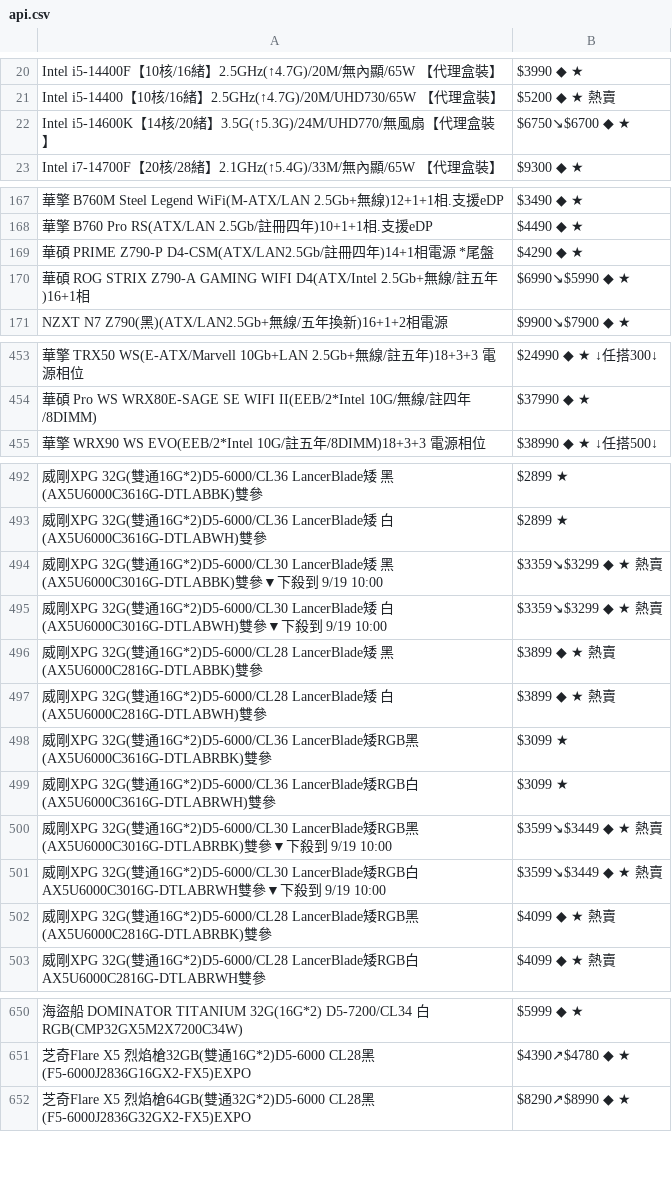
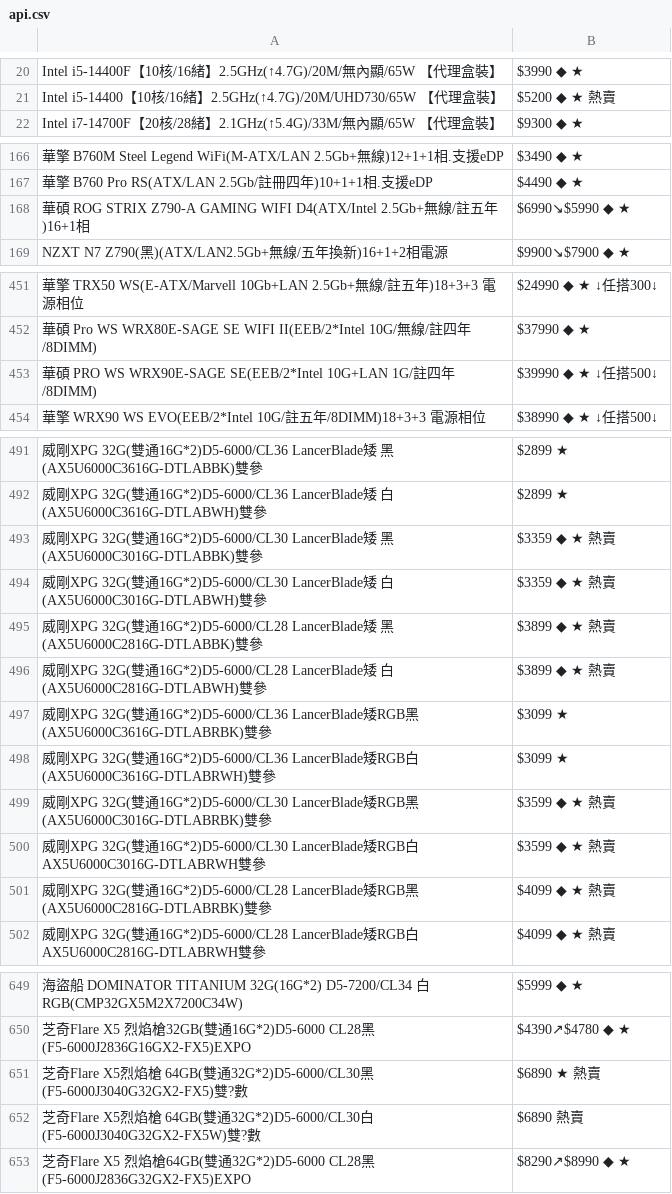
Before and after one commit to suouwang/ops_mid, a CSV file: api.csv, drawn as a sheet; only a part is shown, gaps mark what is left out; removed rows and columns are numbered as before the commit, all else as after; the diff covers the shown part only; the diff names each change by its address in the sheet, - before the commit and + after, or states it on an @@ line.

```diff
--- a/api.csv
+++ b/api.csv
-row 22: Intel i5-14600K【14核/20緒】3.5G(↑5.3G)/24M/UHD770/無風扇【代理盒裝】 | $6750↘$6700 ◆ ★
-row 169: 華碩 PRIME Z790-P D4-CSM(ATX/LAN2.5Gb/註冊四年)14+1相電源 *尾盤 | $4290 ◆ ★
+row 453: 華碩 PRO WS WRX90E-SAGE SE(EEB/2*Intel 10G+LAN 1G/註四年/8DIMM) | $39990 ◆ ★ ↓任搭500↓
-A493: …雙參▼下殺到 9/19 10:00
+A493: …雙參
-B493:B494: $3359↘$3299 ◆ ★ 熱賣
+B493:B494: $3359 ◆ ★ 熱賣
-A494: …雙參▼下殺到 9/19 10:00
+A494: …雙參
-A499: …雙參▼下殺到 9/19 10:00
+A499: …雙參
-B499:B500: $3599↘$3449 ◆ ★ 熱賣
+B499:B500: $3599 ◆ ★ 熱賣
-A500: …雙參▼下殺到 9/19 10:00
+A500: …雙參
+row 651: 芝奇Flare X5烈焰槍 64GB(雙通32G*2)D5-6000/CL30黑(F5-6000J3040G32GX2-FX5)雙?數 | $6890 ★ 熱賣
+row 652: 芝奇Flare X5烈焰槍 64GB(雙通32G*2)D5-6000/CL30白(F5-6000J3040G32GX2-FX5W)雙?數 | $6890 熱賣
```
Also changed, not shown: 1 added row and 2 edited cells elsewhere in this file, 1 other file.
